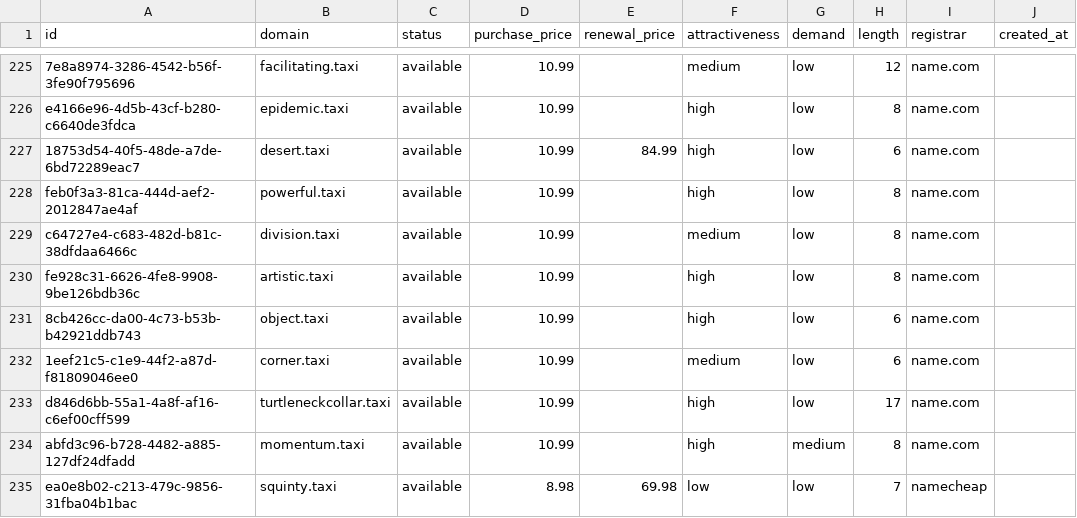
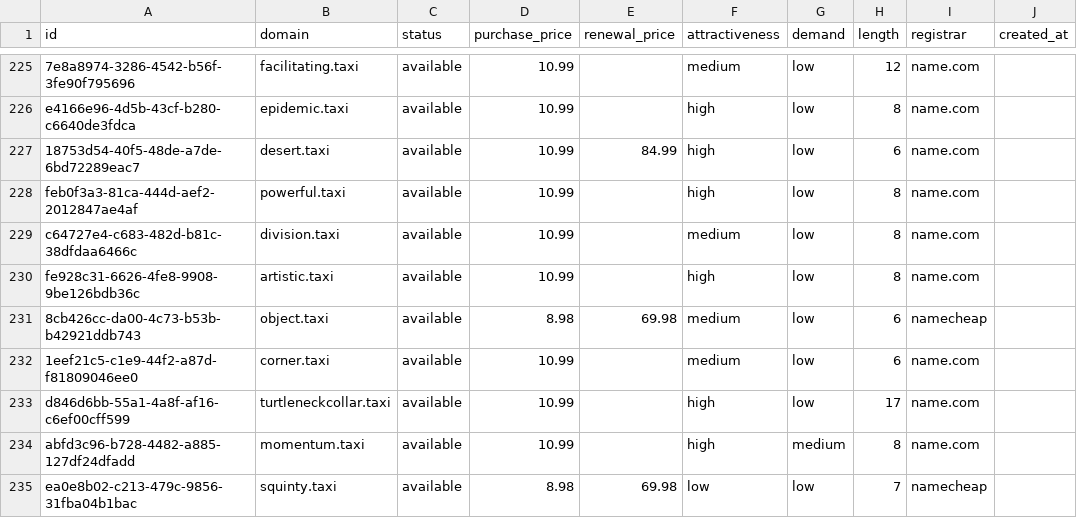
Before and after one commit to UniqueDomains/taxi-oneword-domains, a CSV file: taxi.csv, drawn as a sheet; only a part is shown, gaps mark what is left out; the diff names each change by its address in the sheet, - before the commit and + after, or states it on an @@ line.

Commit message:
Domains update

```diff
--- a/taxi.csv
+++ b/taxi.csv
-D231 (purchase_price): 10.99
+D231 (purchase_price): 8.98
-E231 (renewal_price): (empty)
+E231 (renewal_price): 69.98
-F231 (attractiveness): high
+F231 (attractiveness): medium
-I231 (registrar): name.com
+I231 (registrar): namecheap
```
Also changed, not shown: 4 other files.
